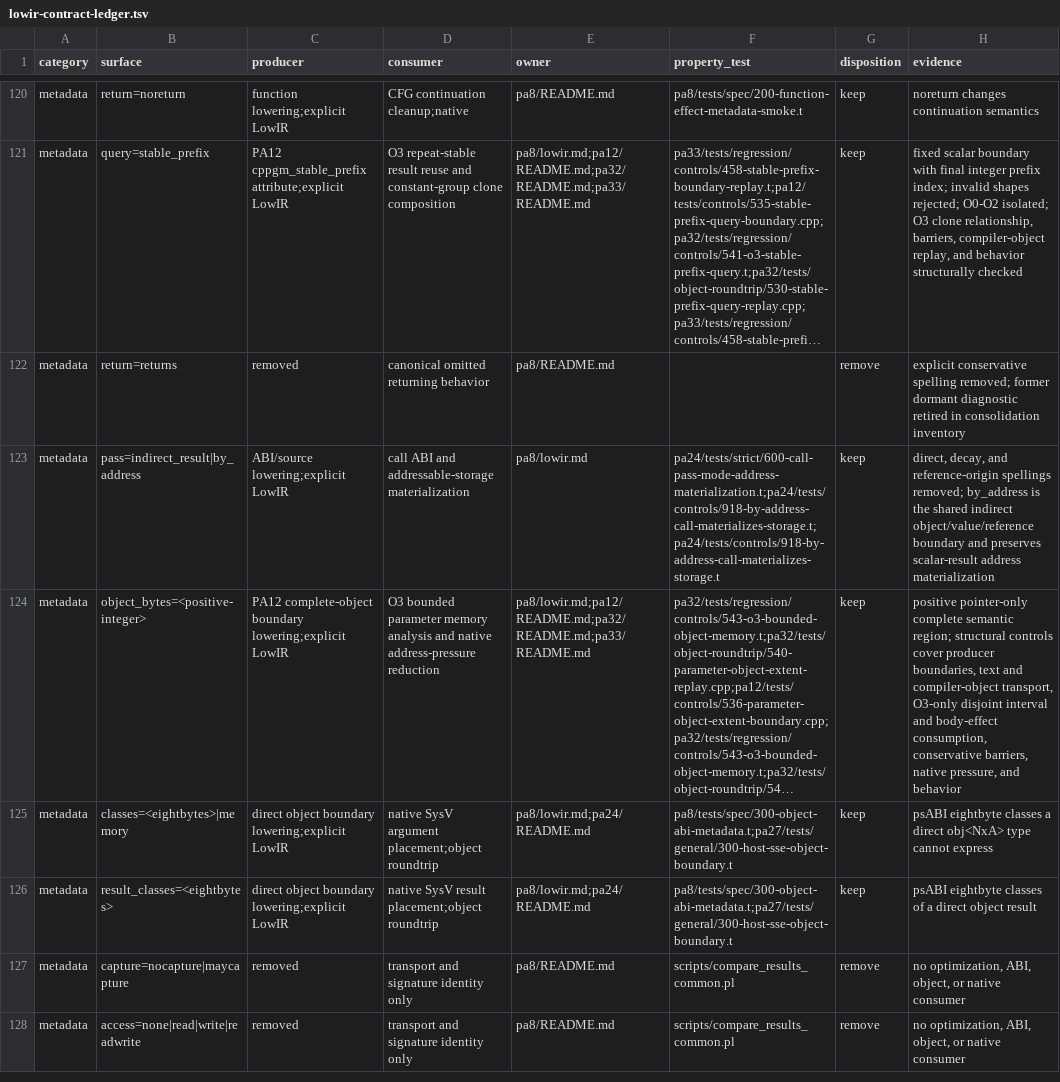
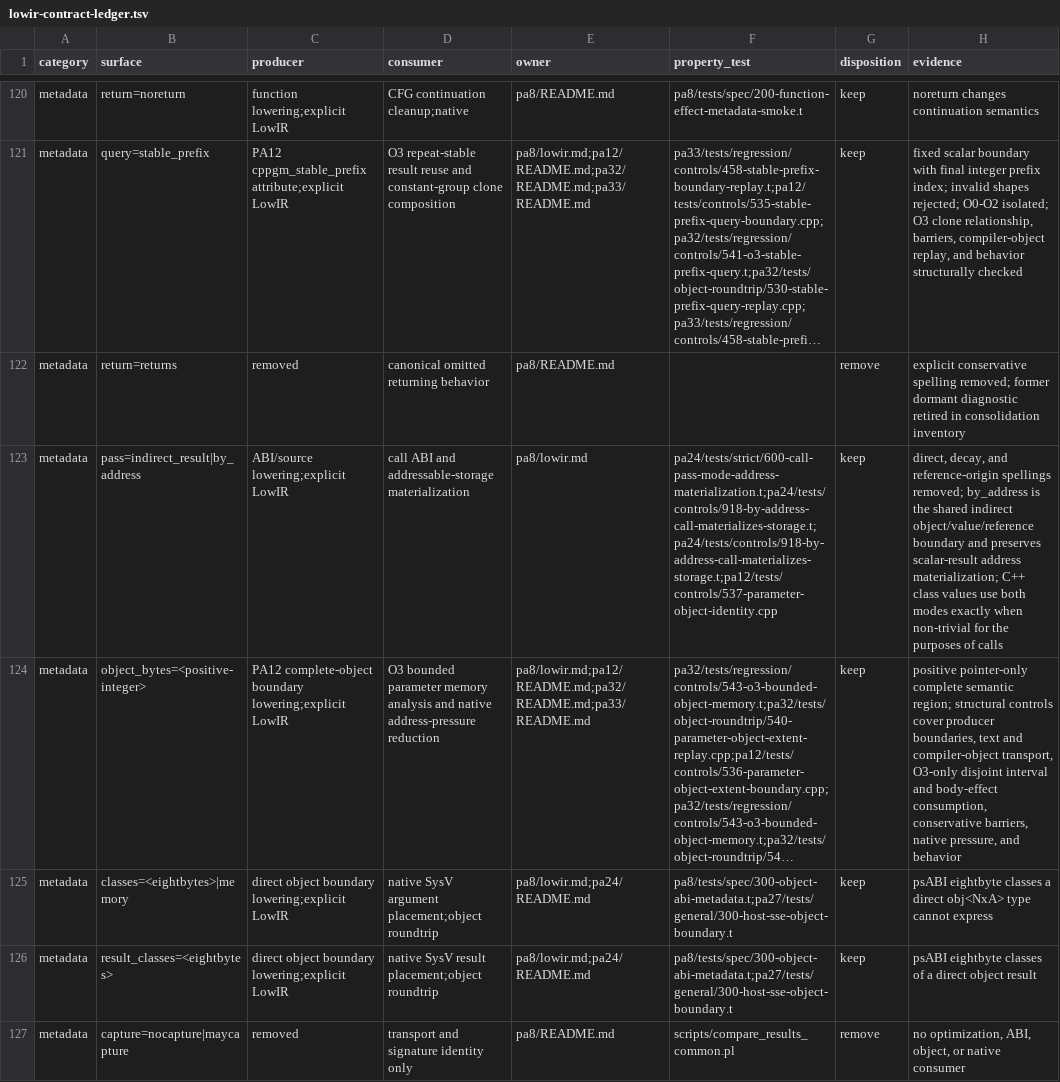
Before and after one commit to vishvananda/cppgm-extended, a TSV file: scripts/architecture/lowir-contract-ledger.tsv, drawn as a sheet; only a part is shown, gaps mark what is left out; the shorter side is filled out with more unchanged rows; long unchanged cells end in …; the diff names each change by its address in the sheet, - before the commit and + after, or states it on an @@ line.

Commit message:
Pass classes non-trivial for calls by invisible reference
Itanium C++ ABI 3.1.2.3 and 3.1.3.1: a class with a non-trivial copy or
move constructor that is not deleted, a non-trivial destructor, or only
deleted copy and move constructors is passed and returned by invisible
reference, and the callee's parameter is the object the caller's copy or
move constructor initialized (N3485 5.2.2p4, 8.5p15). The reference passed
such a class directly when either its copy or its move constructor was
trivial, and passed small non-template derived classes directly even when
both were non-trivial (direct_derived_payload). A cppgm++ -c caller of a
g++ callee then crashed, a g++ caller of a cppgm++ callee read garbage, a
g++ caller of a cppgm++ make() read a register result g++ never set, and
the copy constructor's `this` was not the callee's parameter.

Semantic analysis now classifies each class once, after its special
members are complete, from every copy and move constructor (including a
second X(X&) beside X(const X&)) and the destructor; parameters and
results use the same fact, so the separate parameter flag and the
aggregate-helper parameter index are gone. The lowering's boundary
predicates move into SourceTypeLowering so vtable thunks share them:
a this-adjusting thunk used to declare a by-address class parameter as a
direct obj<NxA> and an indirect result as a direct result; it now forwards
the caller's result storage and the parameter address unchanged.

Reference changes (the four the audit named; no fixture returned such a
class): pa12 200-trivial-move-does-not-fall-through-to-copy,
300-direct-object-parameter-passthrough-base-copy (its comment now states
the by-address form), pa20 200-derived-direct-parameter-boundary-call and
200-direct-object-param-copy-ctor take `ptr [pass=by_address]` and pass
the copy-constructed temporary's address.

New fixtures: PA12 control 537-parameter-object-identity (identity of
parameters, a call through a pointer and results; the old compiler fails
every check); PA27 200-host-nontrivial-copy-class-parameter and -result
(cppgm++ and g++ objects calling each other with derived, mixed-triviality
and all-deleted classes; the old compiler crashed); PA28
200-host-thunk-nontrivial-class-boundary (the thunk in both directions).
PA12 states the rule; the LowIR contract ledger cites the control.

```diff
--- a/scripts/architecture/lowir-contract-ledger.tsv
+++ b/scripts/architecture/lowir-contract-ledger.tsv
-F123 (property_test): pa24/tests/strict/600-call-pass-mode-address-materialization.t;pa24/tests/controls/918-by-address-call-materializes-storage.t;pa24/tests/controls/918-by-address-call-materializes-storage.t
+F123 (property_test): pa24/tests/strict/600-call-pass-mode-address-materialization.t;pa24/tests/controls/918-by-address-call-materializes-storage.t;pa24/tests/controls/918-by-address-call-materializes-storage.t;pa12/tests/controls/537-parameter-object-identity.cpp
-H123 (evidence): …scalar-result address materialization
+H123 (evidence): …scalar-result address materialization; C++ class values use both modes exactly when non-trivial for the purposes of calls
```
Also changed, not shown: scripts/architecture/compiler-pa-contract-allowlist.tsv, scripts/architecture/compiler-semantic-symbol-owners.tsv, 43 other files.
